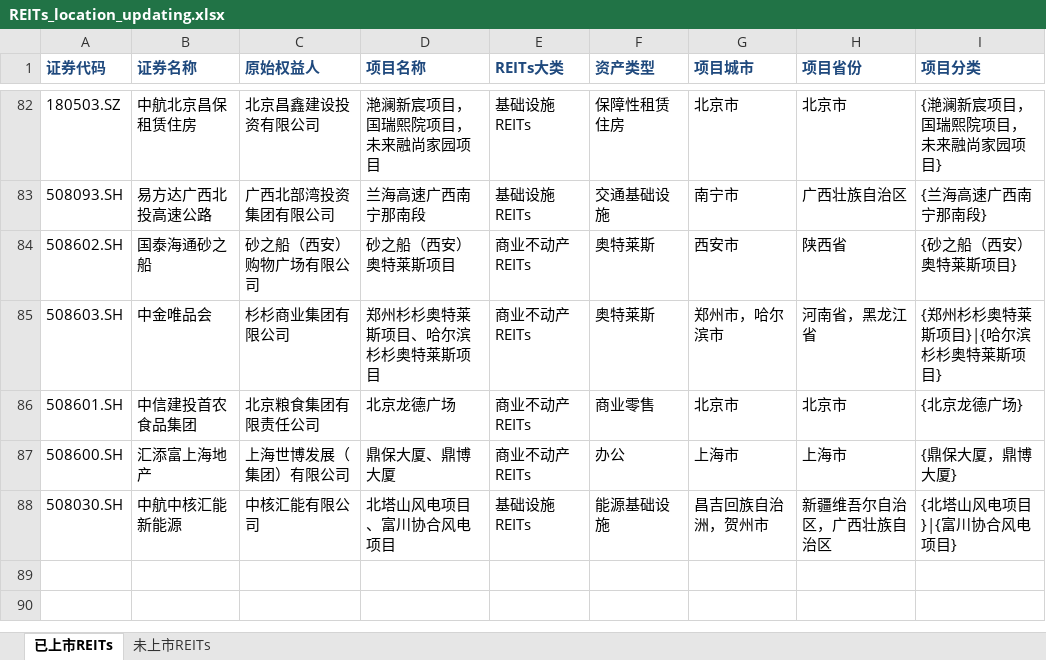
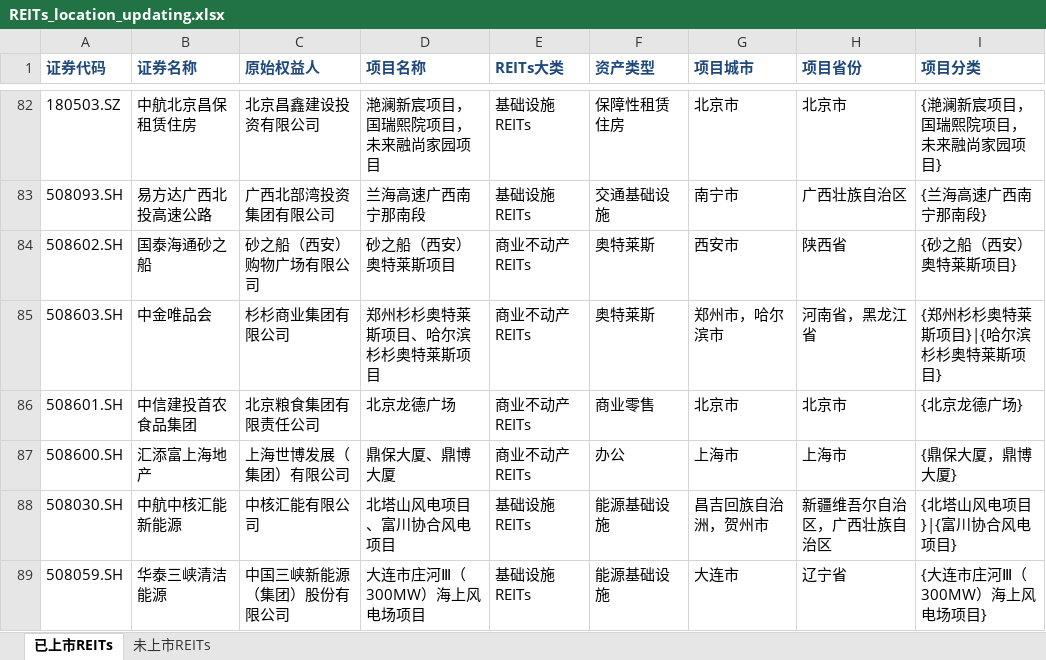
Before and after one commit to wqm12/C-REITs, an Excel workbook: REITs_location_updating.xlsx, sheet 已上市REITs, drawn as a sheet; only a part is shown, gaps mark what is left out; values as stored, in another font and other column widths than the file's, no borders; the diff names each change by its address in the sheet, - before the commit and + after, or states it on an @@ line.

Commit message:
Publish 20260813 REITs map update

```diff
--- a/REITs_location_updating.xlsx (sheet 已上市REITs)
+++ b/REITs_location_updating.xlsx (sheet 已上市REITs)
+row 89: 508059.SH | 华泰三峡清洁能源 | 中国三峡新能源（集团）股份有限公司 | 大连市庄河Ⅲ（300MW）海上风电场项目 | 基础设施REITs | 能源基础设施 | 大连市 | 辽宁省 | {大连市庄河Ⅲ（300MW）海上风电场项目}
```
Also changed, not shown: sheet 未上市REITs, 3 other files.
